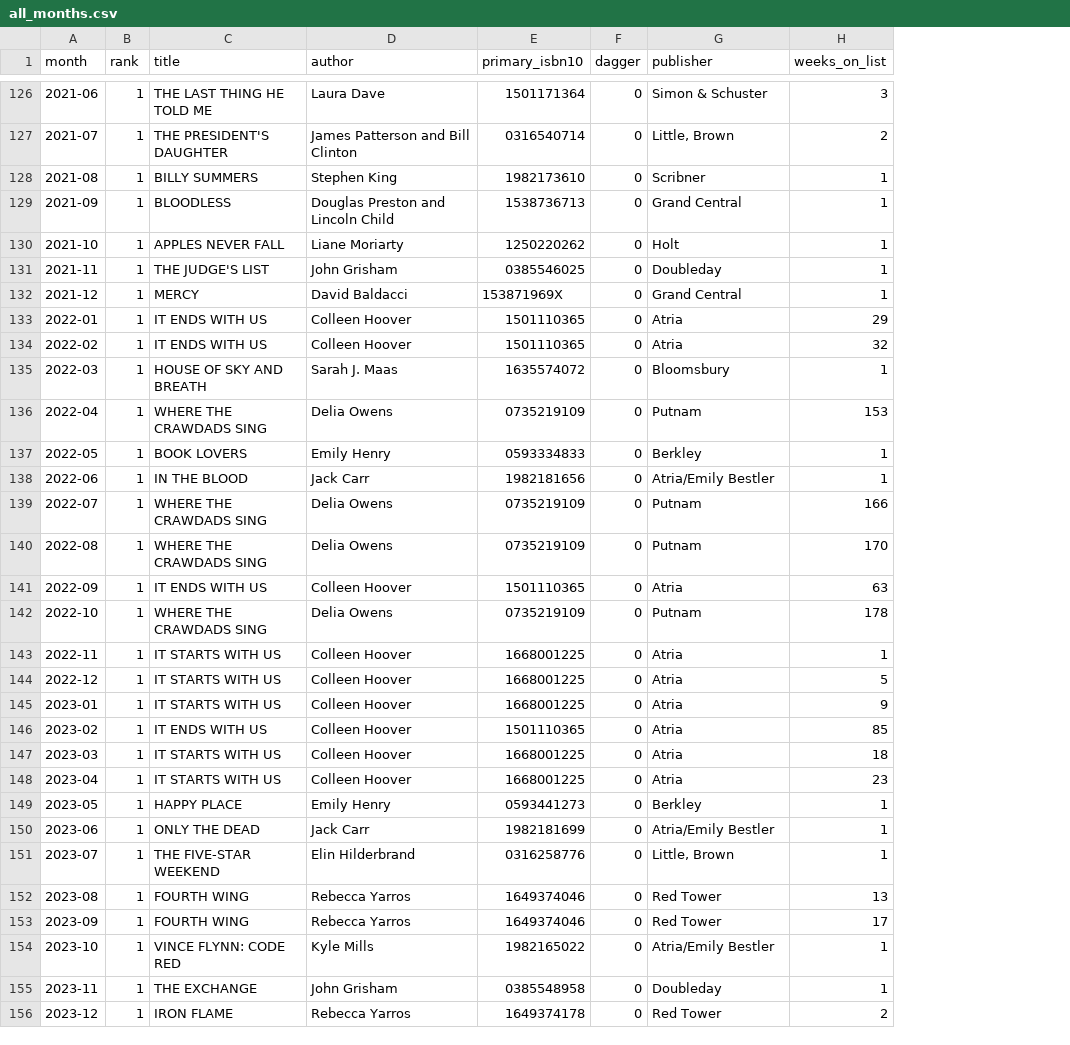
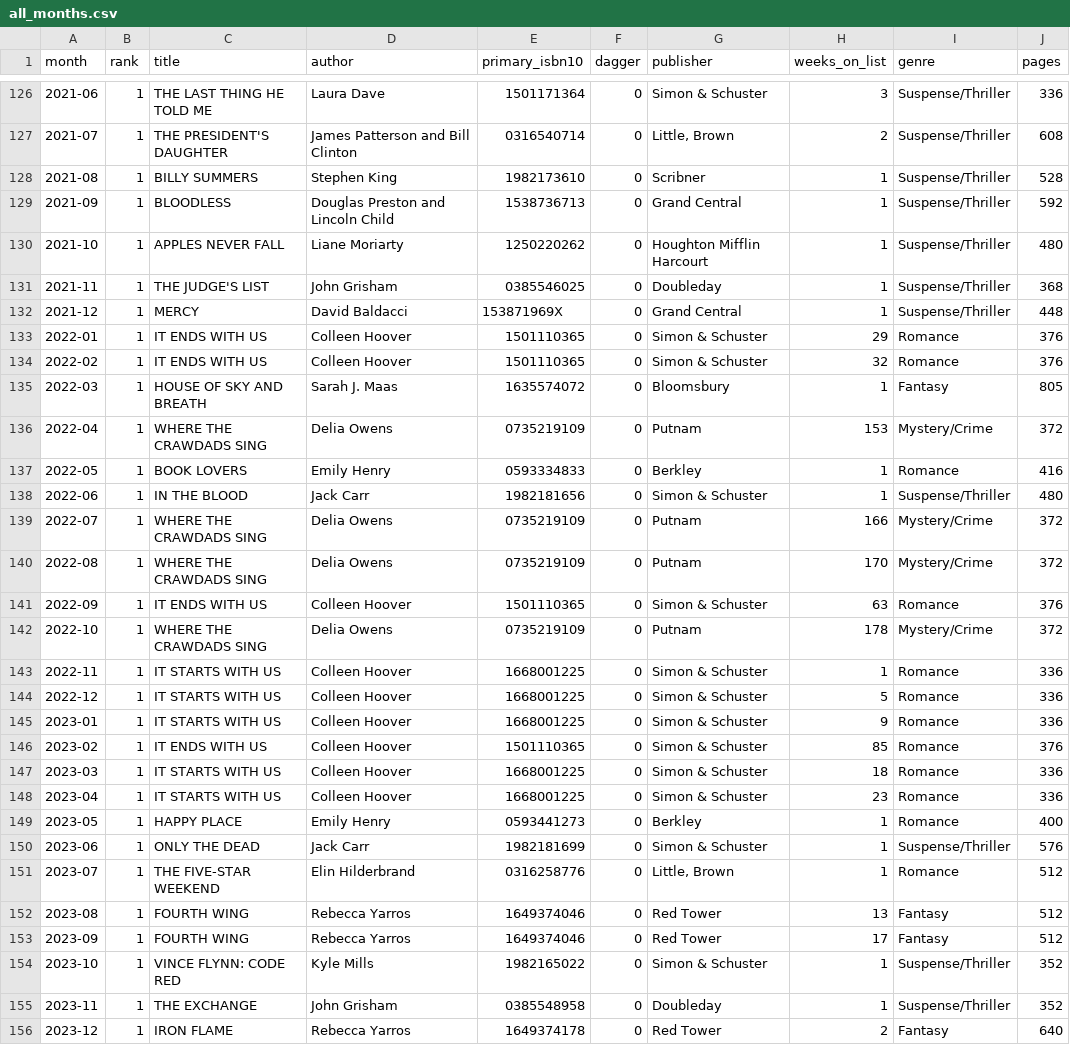
Before and after one commit to kimh2023/id220-p3, a CSV file: all_months.csv, drawn as a sheet; only a part is shown, gaps mark what is left out; the diff covers the shown part only; the diff names each change by its address in the sheet, - before the commit and + after, or states it on an @@ line.

```diff
--- a/all_months.csv
+++ b/all_months.csv
+column I (genre), rows 126-156: Suspense/Thriller | Suspense/Thriller | Suspense/Thriller | Suspense/Thriller | Suspense/Thriller | Suspense/Thriller | Suspense/Thriller | Romance | Romance | Fantasy | Mystery/Crime | Romance | Suspense/Thriller | Mystery/Crime | Mystery/Crime | Romance | Mystery/Crime | Romance | Romance | Romance | Romance | Romance | Romance | Romance | Suspense/Thriller | Romance | Fantasy | Fantasy | Suspense/Thriller | Suspense/Thriller | Fantasy
+column J (pages), rows 126-156: 336 | 608 | 528 | 592 | 480 | 368 | 448 | 376 | 376 | 805 | 372 | 416 | 480 | 372 | 372 | 376 | 372 | 336 | 336 | 336 | 376 | 336 | 336 | 400 | 576 | 512 | 512 | 512 | 352 | 352 | 640
-G130 (publisher): Holt
+G130 (publisher): Houghton Mifflin Harcourt
-G133:G134 (publisher): Atria
+G133:G134 (publisher): Simon & Schuster
-G138 (publisher): Atria/Emily Bestler
+G138 (publisher): Simon & Schuster
-G141 (publisher): Atria
+G141 (publisher): Simon & Schuster
-G143:G148 (publisher): Atria
+G143:G148 (publisher): Simon & Schuster
-G150 (publisher): Atria/Emily Bestler
+G150 (publisher): Simon & Schuster
-G154 (publisher): Atria/Emily Bestler
+G154 (publisher): Simon & Schuster
```
Also changed, not shown: 53 edited cells elsewhere in this file, 17 other files.
